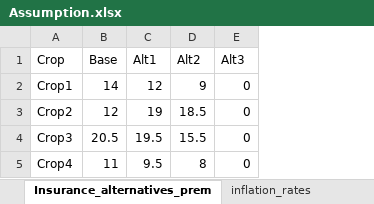
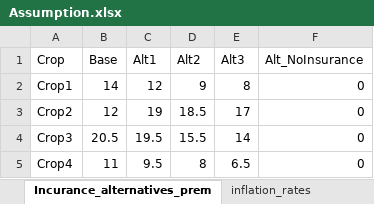
Before and after one commit to cranberrysama/Farmsim, an Excel workbook: Assumption.xlsx, sheet Incurance_alternatives_prem, drawn as a sheet; values as stored, in another font and other column widths than the file's, no borders; the diff names each change by its address in the sheet, - before the commit and + after, or states it on an @@ line.

```diff
--- a/Assumption.xlsx (sheet Incurance_alternatives_prem)
+++ b/Assumption.xlsx (sheet Incurance_alternatives_prem)
-sheet tab: Insurance_alternatives_prem
+sheet tab: Incurance_alternatives_prem
+column F (Alt_NoInsurance), rows 2-5: all 0
-E2 (Alt3): 0
+E2 (Alt3): 8
-E3 (Alt3): 0
+E3 (Alt3): 17
-E4 (Alt3): 0
+E4 (Alt3): 14
-E5 (Alt3): 0
+E5 (Alt3): 6.5
```
Also changed, not shown: sheet Assumption (1), sheet Incurance_alternatives_frac, sheet Base_cost, sheet Alt1_cost, sheet planted_acres, sheet Insurance_aph_price, other sheet tabs, 1 other file.
